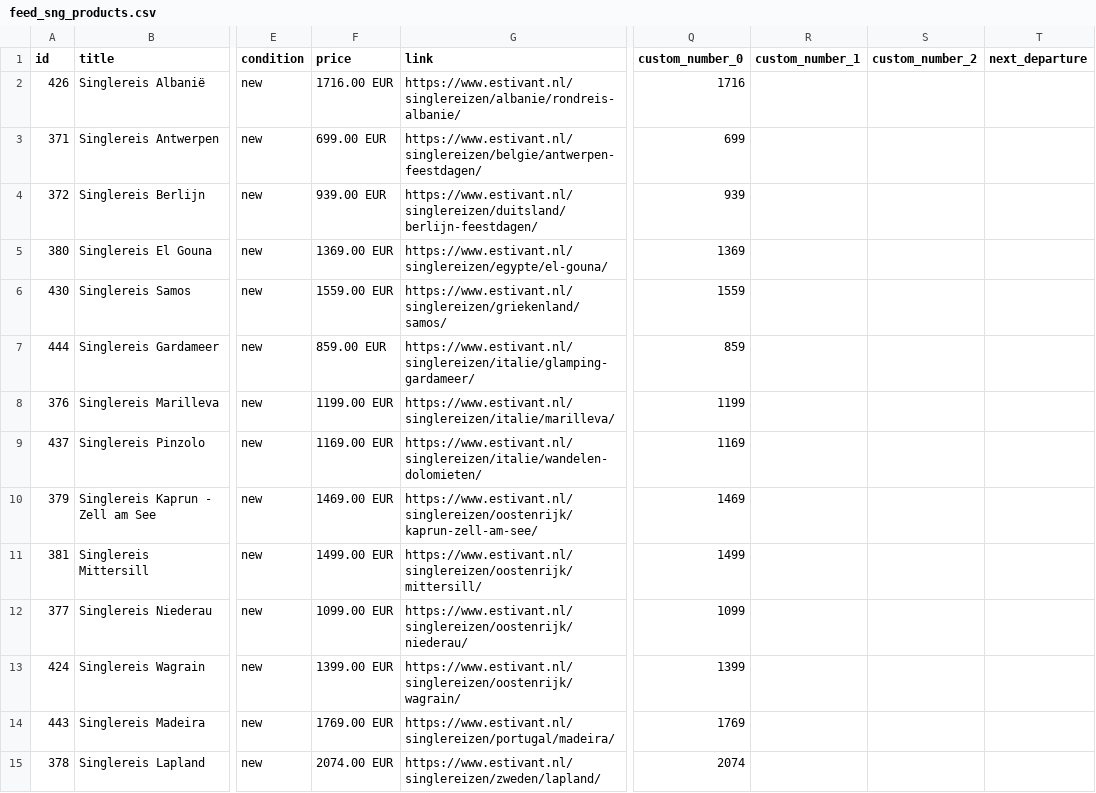
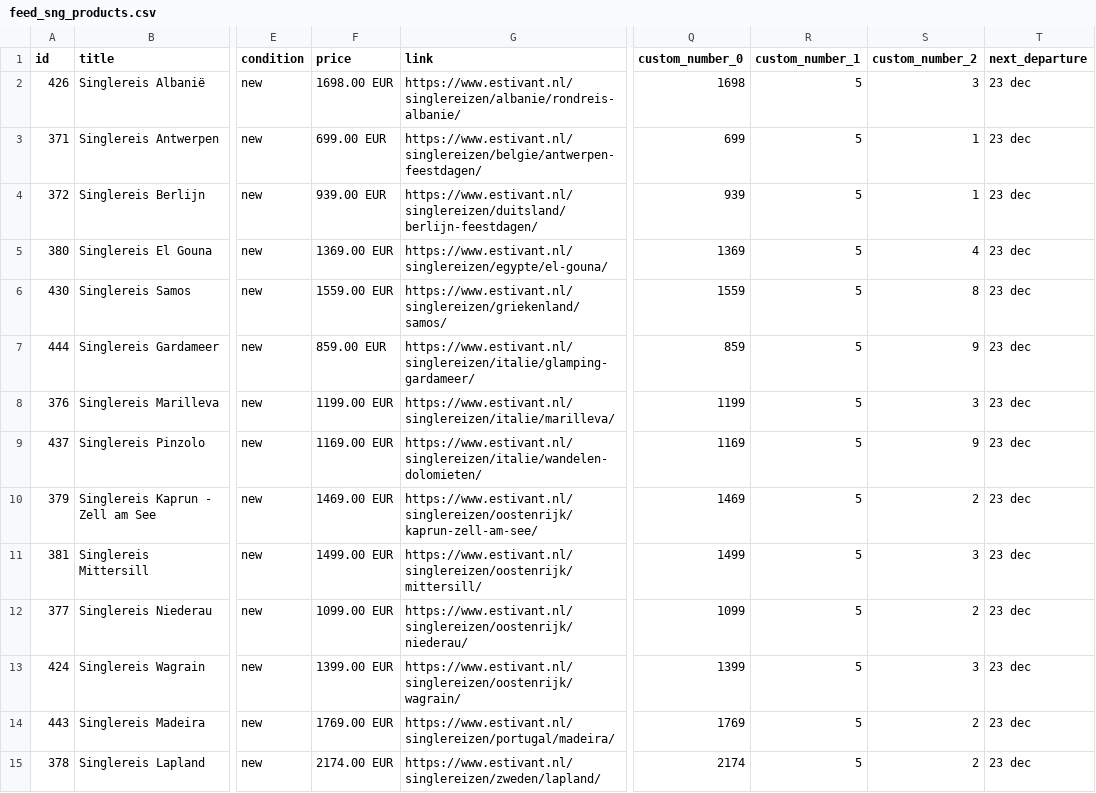
Before and after one commit to whaleads/estivant-dpa-feed, a CSV file: output/feed_sng_products.csv, drawn as a sheet; only a part is shown, gaps mark what is left out; the diff names each change by its address in the sheet, - before the commit and + after, or states it on an @@ line.

```diff
--- a/output/feed_sng_products.csv
+++ b/output/feed_sng_products.csv
-F2 (price): 1716.00 EUR
+F2 (price): 1698.00 EUR
-Q2 (custom_number_0): 1716
+Q2 (custom_number_0): 1698
-R2:R15 (custom_number_1): (empty)
+R2:R15 (custom_number_1): 5
-S2 (custom_number_2): (empty)
+S2 (custom_number_2): 3
-T2:T15 (next_departure): (empty)
+T2:T15 (next_departure): 23 dec
-S3:S4 (custom_number_2): (empty)
+S3:S4 (custom_number_2): 1
-S5 (custom_number_2): (empty)
+S5 (custom_number_2): 4
-S6 (custom_number_2): (empty)
+S6 (custom_number_2): 8
-S7 (custom_number_2): (empty)
+S7 (custom_number_2): 9
-S8 (custom_number_2): (empty)
+S8 (custom_number_2): 3
-S9 (custom_number_2): (empty)
+S9 (custom_number_2): 9
-S10 (custom_number_2): (empty)
+S10 (custom_number_2): 2
-S11 (custom_number_2): (empty)
+S11 (custom_number_2): 3
-S12 (custom_number_2): (empty)
+S12 (custom_number_2): 2
-S13 (custom_number_2): (empty)
+S13 (custom_number_2): 3
-S14:S15 (custom_number_2): (empty)
+S14:S15 (custom_number_2): 2
-F15 (price): 2074.00 EUR
+F15 (price): 2174.00 EUR
-Q15 (custom_number_0): 2074
+Q15 (custom_number_0): 2174
```
Also changed, not shown: output/feed_sng.csv, 3 other files.
